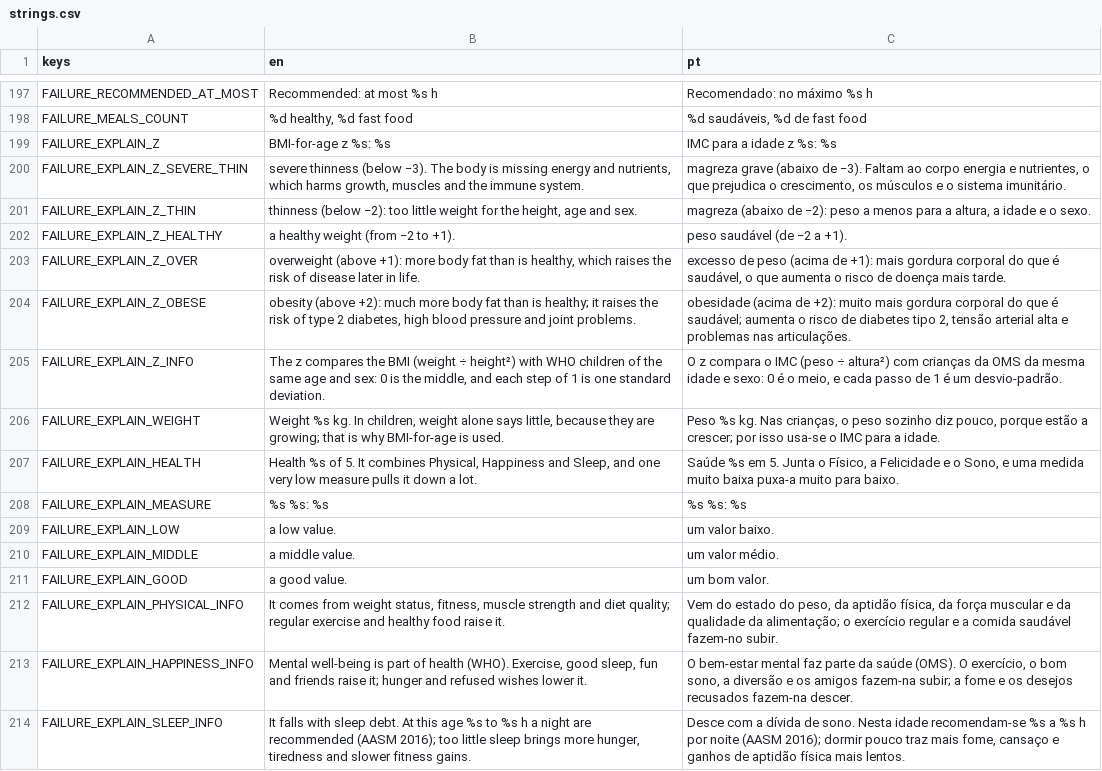
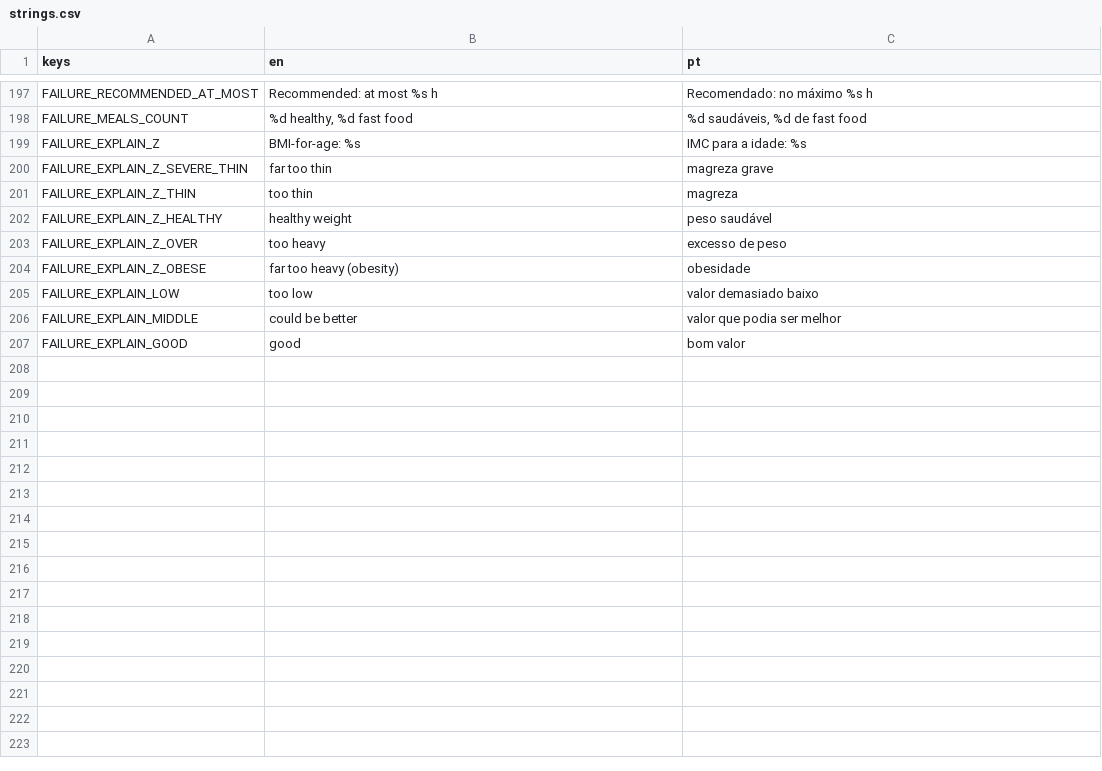
Before and after one commit to RomesQuiet/bio-streams-CMP, a CSV file: translations/strings.csv, drawn as a sheet; only a part is shown, gaps mark what is left out.

```diff
--- a/translations/strings.csv
+++ b/translations/strings.csv
@@ -204,17 +204,10 @@ FAILURE_RECOMMENDED_AT_MOST,Recommended: at most %s h,Recomendado: no máximo %s
 FAILURE_MEALS_COUNT,"%d healthy, %d fast food","%d saudáveis, %d de fast food"
-FAILURE_EXPLAIN_Z,BMI-for-age z %s: %s,IMC para a idade z %s: %s
-FAILURE_EXPLAIN_Z_SEVERE_THIN,"severe thinness (below −3). The body is missing energy and nutrients, which harms growth, muscles and the immune system.","magreza grave (abaixo de −3). Faltam ao corpo energia e nutrientes, o que prejudica o crescimento, os músculos e o sistema imunitário."
-FAILURE_EXPLAIN_Z_THIN,"thinness (below −2): too little weight for the height, age and sex.","magreza (abaixo de −2): peso a menos para a altura, a idade e o sexo."
-FAILURE_EXPLAIN_Z_HEALTHY,a healthy weight (from −2 to +1).,peso saudável (de −2 a +1).
-FAILURE_EXPLAIN_Z_OVER,"overweight (above +1): more body fat than is healthy, which raises the risk of disease later in life.","excesso de peso (acima de +1): mais gordura corporal do que é saudável, o que aumenta o risco de doença mais tarde."
-FAILURE_EXPLAIN_Z_OBESE,"obesity (above +2): much more body fat than is healthy; it raises the risk of type 2 diabetes, high blood pressure and joint problems.","obesidade (acima de +2): muito mais gordura corporal do que é saudável; aumenta o risco de diabetes tipo 2, tensão arterial alta e problemas nas articulações."
-FAILURE_EXPLAIN_Z_INFO,"The z compares the BMI (weight ÷ height²) with WHO children of the same age and sex: 0 is the middle, and each step of 1 is one standard deviation.","O z compara o IMC (peso ÷ altura²) com crianças da OMS da mesma idade e sexo: 0 é o meio, e cada passo de 1 é um desvio-padrão."
-FAILURE_EXPLAIN_WEIGHT,"Weight %s kg. In children, weight alone says little, because they are growing; that is why BMI-for-age is used.","Peso %s kg. Nas crianças, o peso sozinho diz pouco, porque estão a crescer; por isso usa-se o IMC para a idade."
-FAILURE_EXPLAIN_HEALTH,"Health %s of 5. It combines Physical, Happiness and Sleep, and one very low measure pulls it down a lot.","Saúde %s em 5. Junta o Físico, a Felicidade e o Sono, e uma medida muito baixa puxa-a muito para baixo."
-FAILURE_EXPLAIN_MEASURE,%s %s: %s,%s %s: %s
-FAILURE_EXPLAIN_LOW,a low value.,um valor baixo.
-FAILURE_EXPLAIN_MIDDLE,a middle value.,um valor médio.
-FAILURE_EXPLAIN_GOOD,a good value.,um bom valor.
-FAILURE_EXPLAIN_PHYSICAL_INFO,"It comes from weight status, fitness, muscle strength and diet quality; regular exercise and healthy food raise it.","Vem do estado do peso, da aptidão física, da força muscular e da qualidade da alimentação; o exercício regular e a comida saudável fazem-no subir."
-FAILURE_EXPLAIN_HAPPINESS_INFO,"Mental well-being is part of health (WHO). Exercise, good sleep, fun and friends raise it; hunger and refused wishes lower it.","O bem-estar mental faz parte da saúde (OMS). O exercício, o bom sono, a diversão e os amigos fazem-na subir; a fome e os desejos recusados fazem-na descer."
-FAILURE_EXPLAIN_SLEEP_INFO,"It falls with sleep debt. At this age %s to %s h a night are recommended (AASM 2016); too little sleep brings more hunger, tiredness and slower fitness gains.","Desce com a dívida de sono. Nesta idade recomendam-se %s a %s h por noite (AASM 2016); dormir pouco traz mais fome, cansaço e ganhos de aptidão física mais lentos."
+FAILURE_EXPLAIN_Z,BMI-for-age: %s,IMC para a idade: %s
+FAILURE_EXPLAIN_Z_SEVERE_THIN,far too thin,magreza grave
+FAILURE_EXPLAIN_Z_THIN,too thin,magreza
+FAILURE_EXPLAIN_Z_HEALTHY,healthy weight,peso saudável
+FAILURE_EXPLAIN_Z_OVER,too heavy,excesso de peso
+FAILURE_EXPLAIN_Z_OBESE,far too heavy (obesity),obesidade
+FAILURE_EXPLAIN_LOW,too low,valor demasiado baixo
+FAILURE_EXPLAIN_MIDDLE,could be better,valor que podia ser melhor
+FAILURE_EXPLAIN_GOOD,good,bom valor
```
Also changed, not shown: 6 other files.
